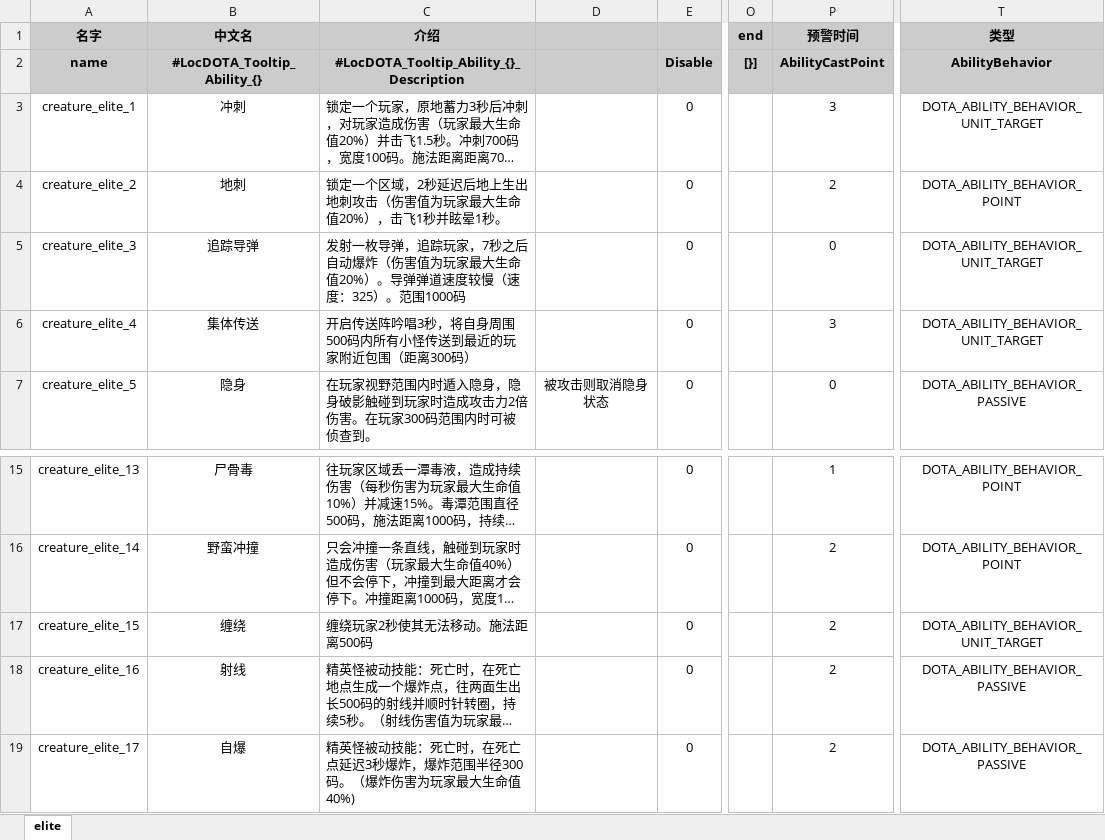
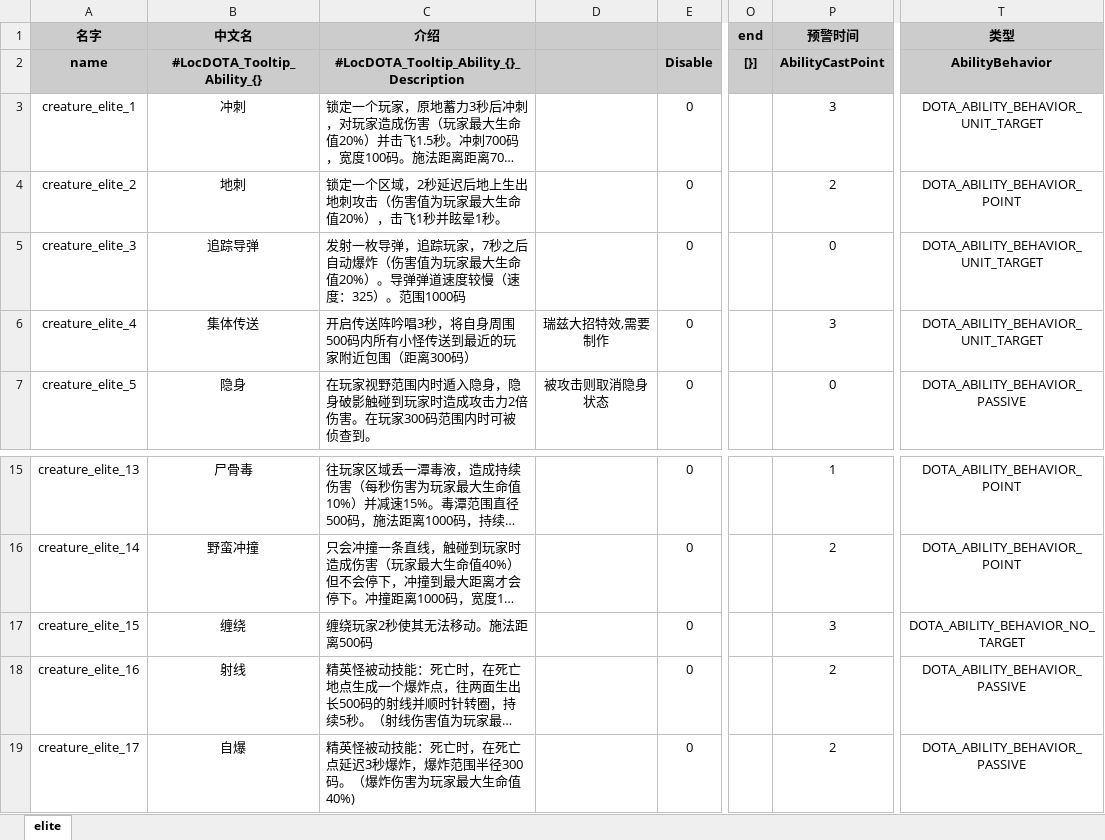
Before and after one commit to YPYT1/nobody, an Excel workbook: excels/abilities/creature/elite.xlsx, sheet elite, drawn as a sheet; only a part is shown, gaps mark what is left out; long unchanged cells end in …; values as stored, in another font and other column widths than the file's, no borders; the diff names each change by its address in the sheet, - before the commit and + after, or states it on an @@ line.

```diff
--- a/excels/abilities/creature/elite.xlsx (sheet elite)
+++ b/excels/abilities/creature/elite.xlsx (sheet elite)
-D6: (empty)
+D6: 瑞兹大招特效,需要制作
-P17 (预警时间): 2
+P17 (预警时间): 3
-T17 (类型): DOTA_ABILITY_BEHAVIOR_UNIT_TARGET
+T17 (类型): DOTA_ABILITY_BEHAVIOR_NO_TARGET
```
Also changed, not shown: excels/abilities/creature/boss.xlsx, excels/units/public.xlsx, 36 other files.
